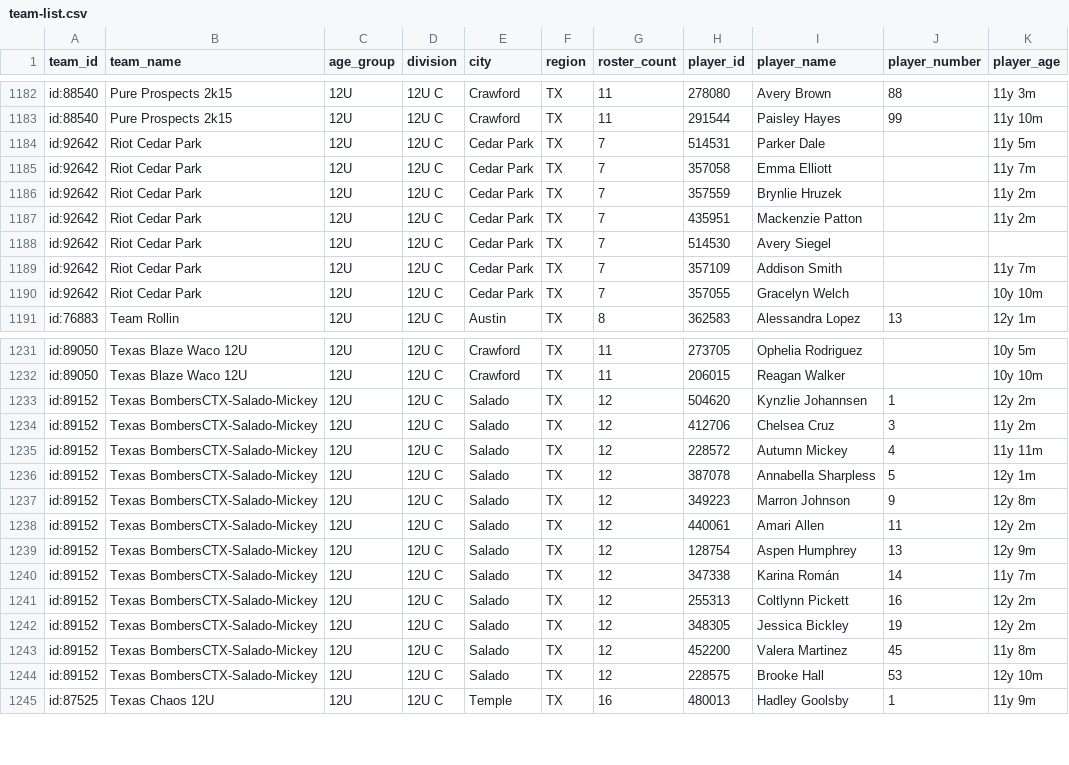
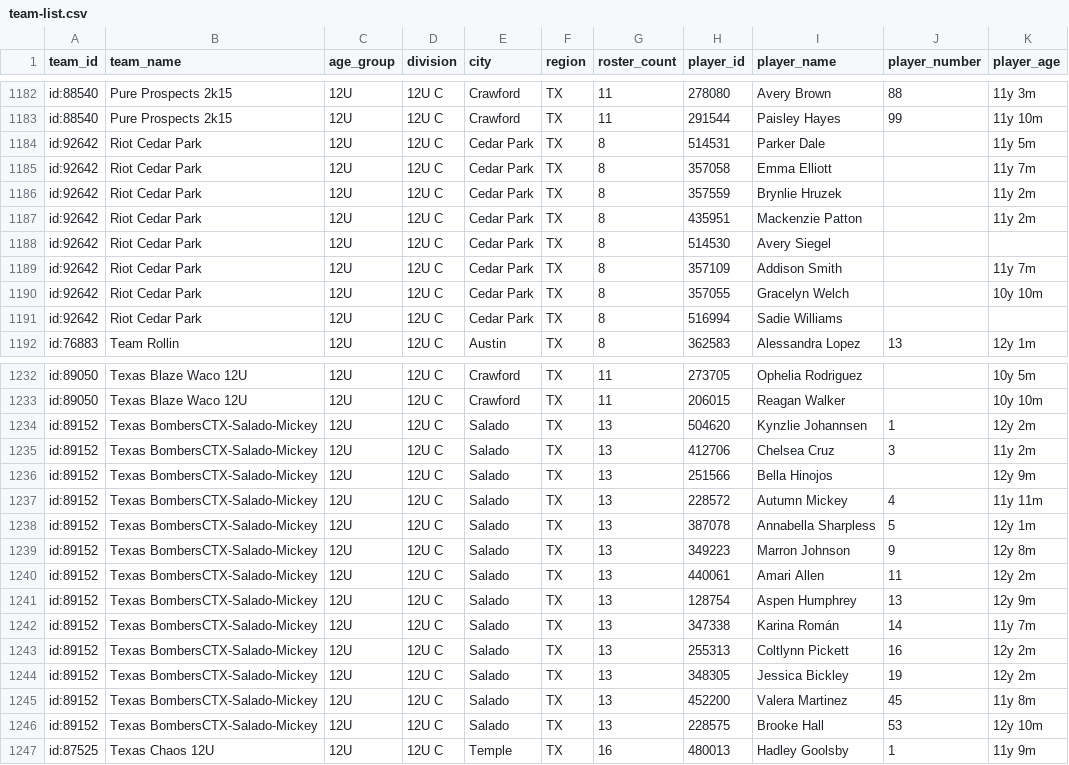
Before and after one commit to jeremiah9980/ncs-monitor, a CSV file: reports/team-list.csv, drawn as a sheet; only a part is shown, gaps mark what is left out; the diff covers the shown part only.

```diff
--- a/reports/team-list.csv
+++ b/reports/team-list.csv
@@ -1183,9 +1183,10 @@ id:88540,Pure Prospects 2k15,12U,12U C,Crawford,TX,11,278080,Avery Brown,88,11y
 id:88540,Pure Prospects 2k15,12U,12U C,Crawford,TX,11,291544,Paisley Hayes,99,11y 10m
-id:92642,Riot Cedar Park,12U,12U C,Cedar Park,TX,7,514531,Parker Dale,,11y 5m
-id:92642,Riot Cedar Park,12U,12U C,Cedar Park,TX,7,357058,Emma Elliott,,11y 7m
-id:92642,Riot Cedar Park,12U,12U C,Cedar Park,TX,7,357559,Brynlie Hruzek,,11y 2m
-id:92642,Riot Cedar Park,12U,12U C,Cedar Park,TX,7,435951,Mackenzie Patton,,11y 2m
-id:92642,Riot Cedar Park,12U,12U C,Cedar Park,TX,7,514530,Avery Siegel,,
-id:92642,Riot Cedar Park,12U,12U C,Cedar Park,TX,7,357109,Addison Smith,,11y 7m
-id:92642,Riot Cedar Park,12U,12U C,Cedar Park,TX,7,357055,Gracelyn Welch,,10y 10m
+id:92642,Riot Cedar Park,12U,12U C,Cedar Park,TX,8,514531,Parker Dale,,11y 5m
+id:92642,Riot Cedar Park,12U,12U C,Cedar Park,TX,8,357058,Emma Elliott,,11y 7m
+id:92642,Riot Cedar Park,12U,12U C,Cedar Park,TX,8,357559,Brynlie Hruzek,,11y 2m
+id:92642,Riot Cedar Park,12U,12U C,Cedar Park,TX,8,435951,Mackenzie Patton,,11y 2m
+id:92642,Riot Cedar Park,12U,12U C,Cedar Park,TX,8,514530,Avery Siegel,,
+id:92642,Riot Cedar Park,12U,12U C,Cedar Park,TX,8,357109,Addison Smith,,11y 7m
+id:92642,Riot Cedar Park,12U,12U C,Cedar Park,TX,8,357055,Gracelyn Welch,,10y 10m
+id:92642,Riot Cedar Park,12U,12U C,Cedar Park,TX,8,516994,Sadie Williams,,
 id:76883,Team Rollin,12U,12U C,Austin,TX,8,362583,Alessandra Lopez,13,12y 1m
@@ -1232,14 +1233,15 @@ id:89050,Texas Blaze Waco 12U,12U,12U C,Crawford,TX,11,273705,Ophelia Rodriguez,
 id:89050,Texas Blaze Waco 12U,12U,12U C,Crawford,TX,11,206015,Reagan Walker,,10y 10m
-id:89152,Texas BombersCTX-Salado-Mickey,12U,12U C,Salado,TX,12,504620,Kynzlie Johannsen,1,12y 2m
-id:89152,Texas BombersCTX-Salado-Mickey,12U,12U C,Salado,TX,12,412706,Chelsea Cruz,3,11y 2m
-id:89152,Texas BombersCTX-Salado-Mickey,12U,12U C,Salado,TX,12,228572,Autumn Mickey,4,11y 11m
-id:89152,Texas BombersCTX-Salado-Mickey,12U,12U C,Salado,TX,12,387078,Annabella Sharpless,5,12y 1m
-id:89152,Texas BombersCTX-Salado-Mickey,12U,12U C,Salado,TX,12,349223,Marron Johnson,9,12y 8m
-id:89152,Texas BombersCTX-Salado-Mickey,12U,12U C,Salado,TX,12,440061,Amari Allen,11,12y 2m
-id:89152,Texas BombersCTX-Salado-Mickey,12U,12U C,Salado,TX,12,128754,Aspen Humphrey,13,12y 9m
-id:89152,Texas BombersCTX-Salado-Mickey,12U,12U C,Salado,TX,12,347338,Karina Román,14,11y 7m
-id:89152,Texas BombersCTX-Salado-Mickey,12U,12U C,Salado,TX,12,255313,Coltlynn Pickett,16,12y 2m
-id:89152,Texas BombersCTX-Salado-Mickey,12U,12U C,Salado,TX,12,348305,Jessica Bickley,19,12y 2m
-id:89152,Texas BombersCTX-Salado-Mickey,12U,12U C,Salado,TX,12,452200,Valera Martinez,45,11y 8m
-id:89152,Texas BombersCTX-Salado-Mickey,12U,12U C,Salado,TX,12,228575,Brooke Hall,53,12y 10m
+id:89152,Texas BombersCTX-Salado-Mickey,12U,12U C,Salado,TX,13,504620,Kynzlie Johannsen,1,12y 2m
+id:89152,Texas BombersCTX-Salado-Mickey,12U,12U C,Salado,TX,13,412706,Chelsea Cruz,3,11y 2m
+id:89152,Texas BombersCTX-Salado-Mickey,12U,12U C,Salado,TX,13,251566,Bella Hinojos,,12y 9m
+id:89152,Texas BombersCTX-Salado-Mickey,12U,12U C,Salado,TX,13,228572,Autumn Mickey,4,11y 11m
+id:89152,Texas BombersCTX-Salado-Mickey,12U,12U C,Salado,TX,13,387078,Annabella Sharpless,5,12y 1m
+id:89152,Texas BombersCTX-Salado-Mickey,12U,12U C,Salado,TX,13,349223,Marron Johnson,9,12y 8m
+id:89152,Texas BombersCTX-Salado-Mickey,12U,12U C,Salado,TX,13,440061,Amari Allen,11,12y 2m
+id:89152,Texas BombersCTX-Salado-Mickey,12U,12U C,Salado,TX,13,128754,Aspen Humphrey,13,12y 9m
+id:89152,Texas BombersCTX-Salado-Mickey,12U,12U C,Salado,TX,13,347338,Karina Román,14,11y 7m
+id:89152,Texas BombersCTX-Salado-Mickey,12U,12U C,Salado,TX,13,255313,Coltlynn Pickett,16,12y 2m
+id:89152,Texas BombersCTX-Salado-Mickey,12U,12U C,Salado,TX,13,348305,Jessica Bickley,19,12y 2m
+id:89152,Texas BombersCTX-Salado-Mickey,12U,12U C,Salado,TX,13,452200,Valera Martinez,45,11y 8m
+id:89152,Texas BombersCTX-Salado-Mickey,12U,12U C,Salado,TX,13,228575,Brooke Hall,53,12y 10m
 id:87525,Texas Chaos 12U,12U,12U C,Temple,TX,16,480013,Hadley Goolsby,1,11y 9m
```
Also changed, not shown: 28 moved rows elsewhere in this file, reports/changelog.csv, 4 other files.
